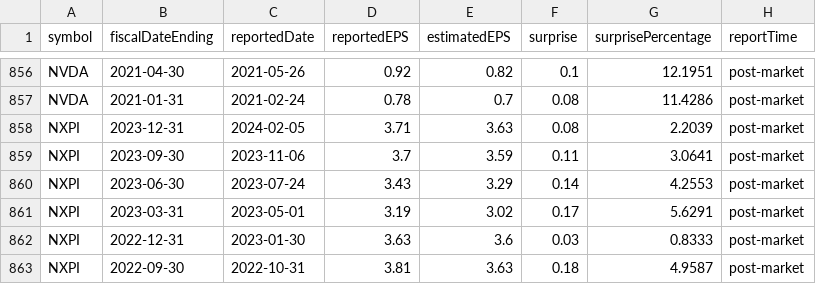
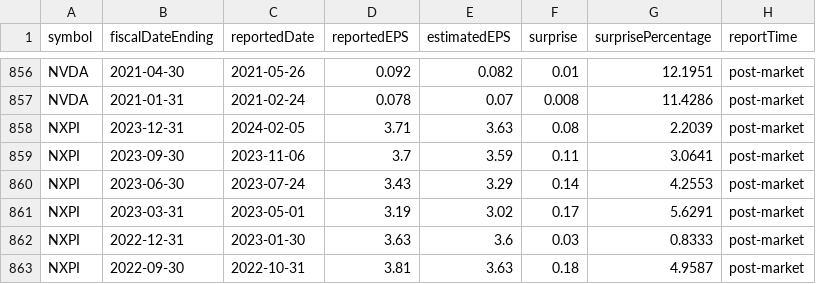
Before and after one commit to turingplanet/python-mongo-demo, a CSV file: tmp/quarterly_earnings.csv, drawn as a sheet; only a part is shown, gaps mark what is left out; the diff covers the shown part only; the diff names each change by its address in the sheet, - before the commit and + after, or states it on an @@ line.

```diff
--- a/tmp/quarterly_earnings.csv
+++ b/tmp/quarterly_earnings.csv
-D856 (reportedEPS): 0.92
+D856 (reportedEPS): 0.092
-E856 (estimatedEPS): 0.82
+E856 (estimatedEPS): 0.082
-F856 (surprise): 0.1
+F856 (surprise): 0.01
-D857 (reportedEPS): 0.78
+D857 (reportedEPS): 0.078
-E857 (estimatedEPS): 0.7
+E857 (estimatedEPS): 0.07
-F857 (surprise): 0.08
+F857 (surprise): 0.008
```
Also changed, not shown: 30 edited cells elsewhere in this file, tmp/cash_flow.csv, tmp/company_overview.csv, 9 other files.
